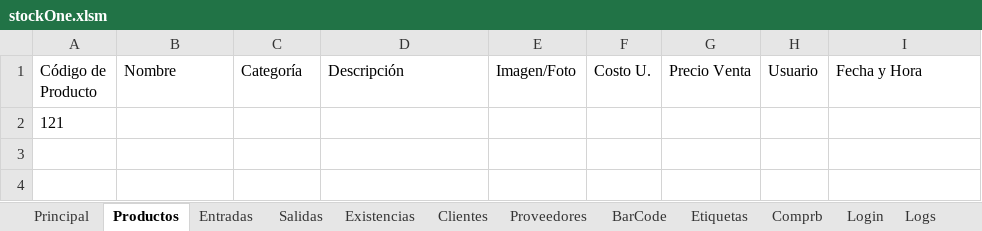
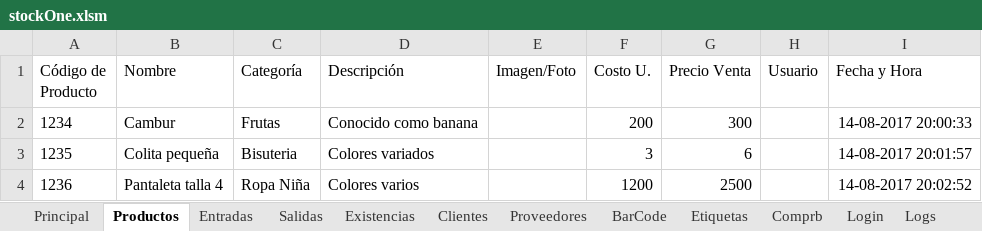
Before and after one commit to Titanycus/stockOne, an Excel workbook: stockOne.xlsm, sheet Productos, drawn as a sheet; values as stored, in another font and other column widths than the file's, no borders; table styles not drawn; removed rows and columns are numbered as before the commit, all else as after; the diff names each change by its address in the sheet, - before the commit and + after, or states it on an @@ line.

Commit message:
Resuelto el problema de la tabla vacia

```diff
--- a/stockOne.xlsm (sheet Productos)
+++ b/stockOne.xlsm (sheet Productos)
-row 2: 121
+row 2: 1234 | Cambur | Frutas | Conocido como banana |  | 200 | 300 |  | 14-08-2017 20:00:33
+row 3: 1235 | Colita pequeña | Bisuteria | Colores variados |  | 3 | 6 |  | 14-08-2017 20:01:57
+row 4: 1236 | Pantaleta talla 4 | Ropa Niña | Colores varios |  | 1200 | 2500 |  | 14-08-2017 20:02:52
```
Also changed, not shown: sheet Existencias.
